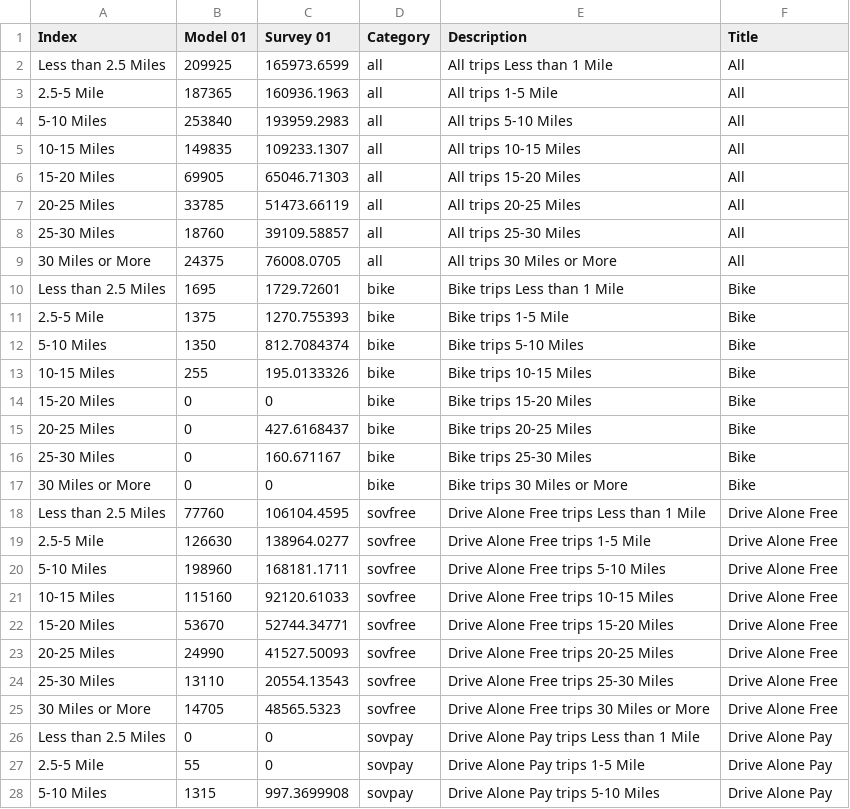
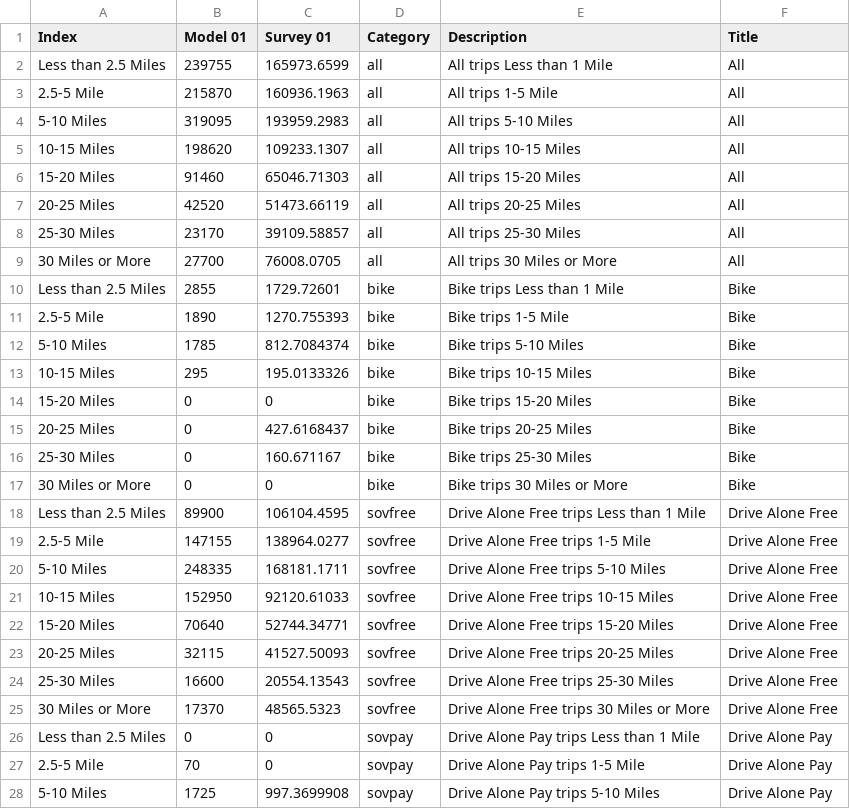
Before and after one commit to CMAP-REPOS/cmap_abm_report, a CSV file: data/csv8_wbmode_distance.csv, drawn as a sheet; only a part is shown; the diff covers the shown part only.

```diff
--- a/data/csv8_wbmode_distance.csv
+++ b/data/csv8_wbmode_distance.csv
@@ -1,14 +1,14 @@
 Index,Model 01,Survey 01,Category,Description,Title
-Less than 2.5 Miles,209925,165973.6599,all,All trips Less than 1 Mile,All
-2.5-5 Mile,187365,160936.1963,all,All trips  1-5 Mile,All
-5-10 Miles,253840,193959.2983,all,All trips 5-10 Miles,All
-10-15 Miles,149835,109233.1307,all,All trips 10-15 Miles,All
-15-20 Miles,69905,65046.71303,all,All trips 15-20 Miles,All
-20-25 Miles,33785,51473.66119,all,All trips 20-25 Miles,All
-25-30 Miles,18760,39109.58857,all,All trips 25-30 Miles,All
-30 Miles or More,24375,76008.0705,all,All trips 30 Miles or More,All
-Less than 2.5 Miles,1695,1729.72601,bike,Bike trips Less than 1 Mile,Bike
-2.5-5 Mile,1375,1270.755393,bike,Bike trips  1-5 Mile,Bike
-5-10 Miles,1350,812.7084374,bike,Bike trips 5-10 Miles,Bike
-10-15 Miles,255,195.0133326,bike,Bike trips 10-15 Miles,Bike
+Less than 2.5 Miles,239755,165973.6599,all,All trips Less than 1 Mile,All
+2.5-5 Mile,215870,160936.1963,all,All trips  1-5 Mile,All
+5-10 Miles,319095,193959.2983,all,All trips 5-10 Miles,All
+10-15 Miles,198620,109233.1307,all,All trips 10-15 Miles,All
+15-20 Miles,91460,65046.71303,all,All trips 15-20 Miles,All
+20-25 Miles,42520,51473.66119,all,All trips 20-25 Miles,All
+25-30 Miles,23170,39109.58857,all,All trips 25-30 Miles,All
+30 Miles or More,27700,76008.0705,all,All trips 30 Miles or More,All
+Less than 2.5 Miles,2855,1729.72601,bike,Bike trips Less than 1 Mile,Bike
+2.5-5 Mile,1890,1270.755393,bike,Bike trips  1-5 Mile,Bike
+5-10 Miles,1785,812.7084374,bike,Bike trips 5-10 Miles,Bike
+10-15 Miles,295,195.0133326,bike,Bike trips 10-15 Miles,Bike
 15-20 Miles,0,0,bike,Bike trips 15-20 Miles,Bike
@@ -17,12 +17,12 @@ Less than 2.5 Miles,1695,1729.72601,bike,Bike trips Less than 1 Mile,Bike
 30 Miles or More,0,0,bike,Bike trips 30 Miles or More,Bike
-Less than 2.5 Miles,77760,106104.4595,sovfree,Drive Alone Free trips Less than 1 Mile,Drive Alone Free
-2.5-5 Mile,126630,138964.0277,sovfree,Drive Alone Free trips  1-5 Mile,Drive Alone Free
-5-10 Miles,198960,168181.1711,sovfree,Drive Alone Free trips 5-10 Miles,Drive Alone Free
-10-15 Miles,115160,92120.61033,sovfree,Drive Alone Free trips 10-15 Miles,Drive Alone Free
-15-20 Miles,53670,52744.34771,sovfree,Drive Alone Free trips 15-20 Miles,Drive Alone Free
-20-25 Miles,24990,41527.50093,sovfree,Drive Alone Free trips 20-25 Miles,Drive Alone Free
-25-30 Miles,13110,20554.13543,sovfree,Drive Alone Free trips 25-30 Miles,Drive Alone Free
-30 Miles or More,14705,48565.5323,sovfree,Drive Alone Free trips 30 Miles or More,Drive Alone Free
+Less than 2.5 Miles,89900,106104.4595,sovfree,Drive Alone Free trips Less than 1 Mile,Drive Alone Free
+2.5-5 Mile,147155,138964.0277,sovfree,Drive Alone Free trips  1-5 Mile,Drive Alone Free
+5-10 Miles,248335,168181.1711,sovfree,Drive Alone Free trips 5-10 Miles,Drive Alone Free
+10-15 Miles,152950,92120.61033,sovfree,Drive Alone Free trips 10-15 Miles,Drive Alone Free
+15-20 Miles,70640,52744.34771,sovfree,Drive Alone Free trips 15-20 Miles,Drive Alone Free
+20-25 Miles,32115,41527.50093,sovfree,Drive Alone Free trips 20-25 Miles,Drive Alone Free
+25-30 Miles,16600,20554.13543,sovfree,Drive Alone Free trips 25-30 Miles,Drive Alone Free
+30 Miles or More,17370,48565.5323,sovfree,Drive Alone Free trips 30 Miles or More,Drive Alone Free
 Less than 2.5 Miles,0,0,sovpay,Drive Alone Pay trips  Less than 1 Mile,Drive Alone Pay
-2.5-5 Mile,55,0,sovpay,Drive Alone Pay trips  1-5 Mile,Drive Alone Pay
-5-10 Miles,1315,997.3699908,sovpay,Drive Alone Pay trips 5-10 Miles,Drive Alone Pay
+2.5-5 Mile,70,0,sovpay,Drive Alone Pay trips  1-5 Mile,Drive Alone Pay
+5-10 Miles,1725,997.3699908,sovpay,Drive Alone Pay trips 5-10 Miles,Drive Alone Pay
```
Also changed, not shown: 53 edited cells elsewhere in this file, data/csv11_purpose_type.csv, data/csv12_purpose_distance.csv, 12 other files.
